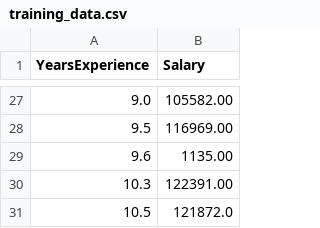
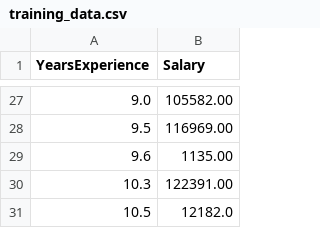
Before and after one commit to Aonfu/ML01, a CSV file: training_data.csv, drawn as a sheet; only a part is shown, gaps mark what is left out.

Commit message:
test8

```diff
--- a/training_data.csv
+++ b/training_data.csv
@@ -30,2 +30,2 @@ YearsExperience,Salary
 10.3,122391.00
-10.5,121872.0
+10.5,12182.0
```
